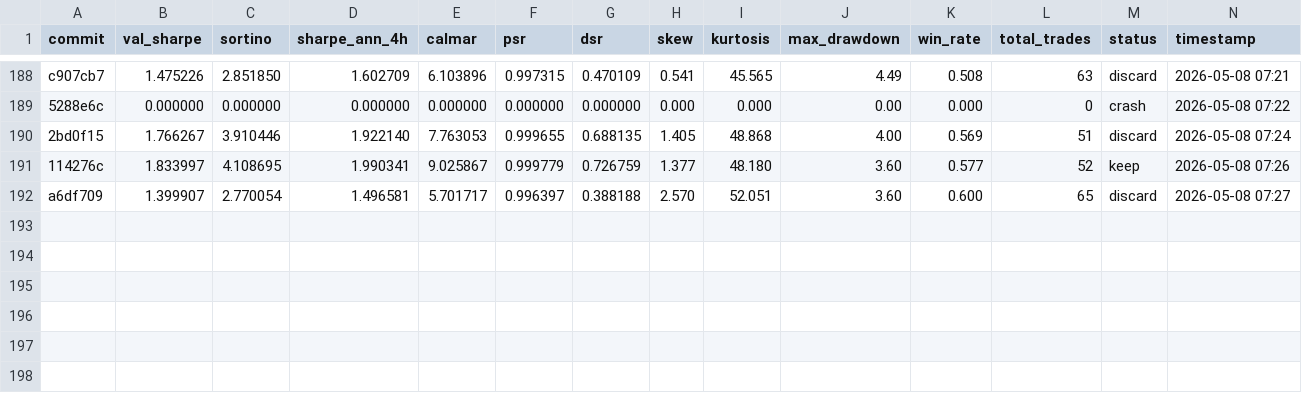
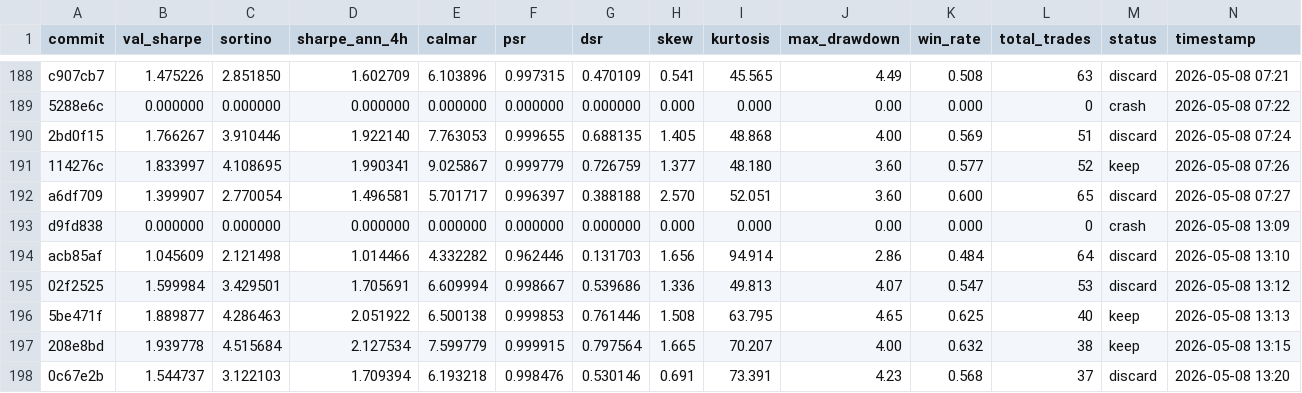
Before and after one commit to khanglam/TradingBot, a TSV file: results/crypto-BTC_USDT_4h_2022-2024.tsv, drawn as a sheet; only a part is shown, gaps mark what is left out; rows hold the shown columns only; the diff names each change by its address in the sheet, - before the commit and + after, or states it on an @@ line.

Commit message:
chore: checkpoint experiment log

```diff
--- a/results/crypto-BTC_USDT_4h_2022-2024.tsv
+++ b/results/crypto-BTC_USDT_4h_2022-2024.tsv
+row 193: d9fd838 | 0.000000 | 0.000000 | 0.000000 | 0.000000 | 0.000000 | 0.000000 | 0.000 | 0.000 | 0.00 | 0.000 | 0 | crash | 2026-05-08 13:09
+row 194: acb85af | 1.045609 | 2.121498 | 1.014466 | 4.332282 | 0.962446 | 0.131703 | 1.656 | 94.914 | 2.86 | 0.484 | 64 | discard | 2026-05-08 13:10
+row 195: 02f2525 | 1.599984 | 3.429501 | 1.705691 | 6.609994 | 0.998667 | 0.539686 | 1.336 | 49.813 | 4.07 | 0.547 | 53 | discard | 2026-05-08 13:12
+row 196: 5be471f | 1.889877 | 4.286463 | 2.051922 | 6.500138 | 0.999853 | 0.761446 | 1.508 | 63.795 | 4.65 | 0.625 | 40 | keep | 2026-05-08 13:13
+row 197: 208e8bd | 1.939778 | 4.515684 | 2.127534 | 7.599779 | 0.999915 | 0.797564 | 1.665 | 70.207 | 4.00 | 0.632 | 38 | keep | 2026-05-08 13:15
+row 198: 0c67e2b | 1.544737 | 3.122103 | 1.709394 | 6.193218 | 0.998476 | 0.530146 | 0.691 | 73.391 | 4.23 | 0.568 | 37 | discard | 2026-05-08 13:20
```
